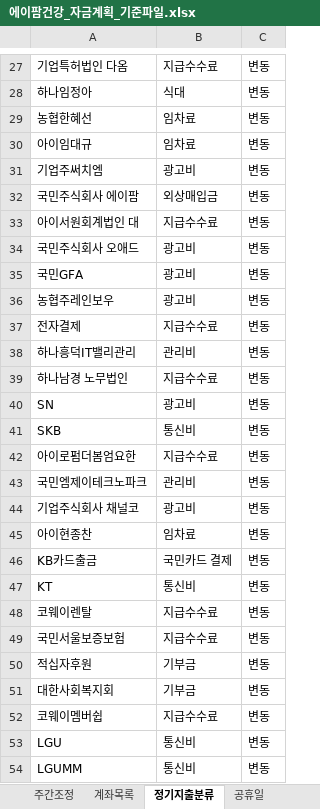
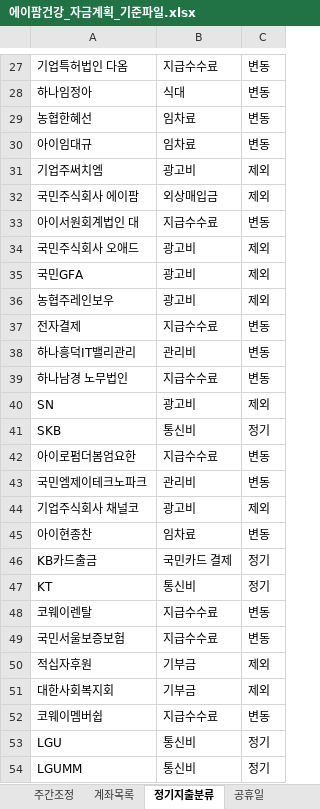
Before and after one commit to goldgarden9620419-maker/mynotes, an Excel workbook: 01-Projects/에이팜건강-주간자금계획-자동화/자금계획_자동화/04_기준파일/에이팜건강_자금계획_기준파일.xlsx, sheet 정기지출분류, drawn as a sheet; only a part is shown, gaps mark what is left out; values as stored, in another font and other column widths than the file's, no borders; the diff covers the shown part only; the diff names each change by its address in the sheet, - before the commit and + after, or states it on an @@ line.

```diff
--- a/01-Projects/에이팜건강-주간자금계획-자동화/자금계획_자동화/04_기준파일/에이팜건강_자금계획_기준파일.xlsx (sheet 정기지출분류)
+++ b/01-Projects/에이팜건강-주간자금계획-자동화/자금계획_자동화/04_기준파일/에이팜건강_자금계획_기준파일.xlsx (sheet 정기지출분류)
-C31:C32: 변동
+C31:C32: 제외
-C34:C36: 변동
+C34:C36: 제외
-C40: 변동
+C40: 제외
-C41: 변동
+C41: 정기
-C44: 변동
+C44: 제외
-C46:C47: 변동
+C46:C47: 정기
-C50:C51: 변동
+C50:C51: 제외
-C53:C54: 변동
+C53:C54: 정기
```
Also changed, not shown: 23 edited cells elsewhere in this sheet, 7 other files.
